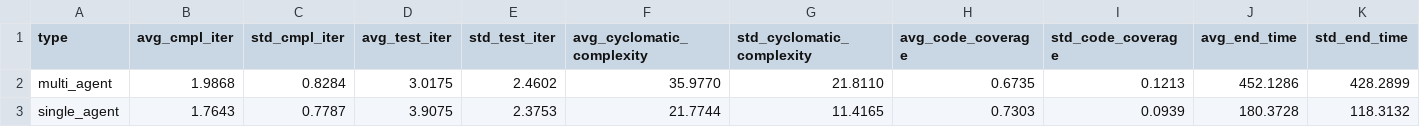
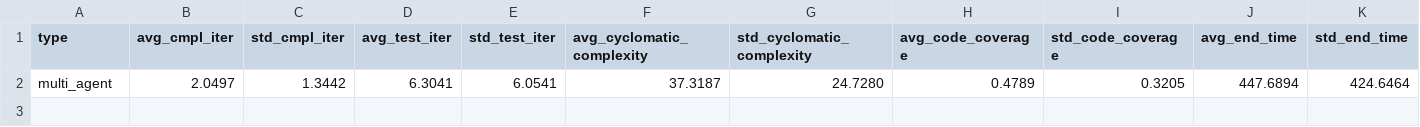
Before and after one commit to mirko-verardo/md2sl_thesis_mv, a CSV file: benchmark/all/benchmarks_t.csv, drawn as a sheet; only a part is shown; removed rows and columns are numbered as before the commit, all else as after; rows hold the shown columns only; the diff names each change by its address in the sheet, - before the commit and + after, or states it on an @@ line.

```diff
--- a/benchmark/all/benchmarks_t.csv
+++ b/benchmark/all/benchmarks_t.csv
-row 2: multi_agent | 1.9868 | 0.8284 | 3.0175 | 2.4602 | 35.9770 | 21.8110 | 0.6735 | 0.1213 | 452.1286 | 428.2899
-row 3: single_agent | 1.7643 | 0.7787 | 3.9075 | 2.3753 | 21.7744 | 11.4165 | 0.7303 | 0.0939 | 180.3728 | 118.3132
+row 2: multi_agent | 2.0497 | 1.3442 | 6.3041 | 6.0541 | 37.3187 | 24.7280 | 0.4789 | 0.3205 | 447.6894 | 424.6464
```
Also changed, not shown: benchmark/all/benchmarks_l.csv, benchmark/all/benchmarks_tfl.csv, 5 other files.
